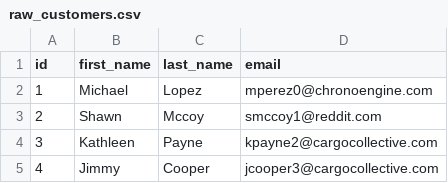
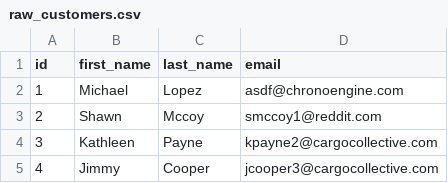
Before and after one commit to kwigley/jaffle_shop, a CSV file: data/raw_customers.csv, drawn as a sheet; only a part is shown.

Commit message:
update

```diff
--- a/data/raw_customers.csv
+++ b/data/raw_customers.csv
@@ -1,3 +1,3 @@
 id,first_name,last_name,email
-1,Michael,Lopez,mperez0@chronoengine.com
+1,Michael,Lopez,asdf@chronoengine.com
 2,Shawn,Mccoy,smccoy1@reddit.com
```
